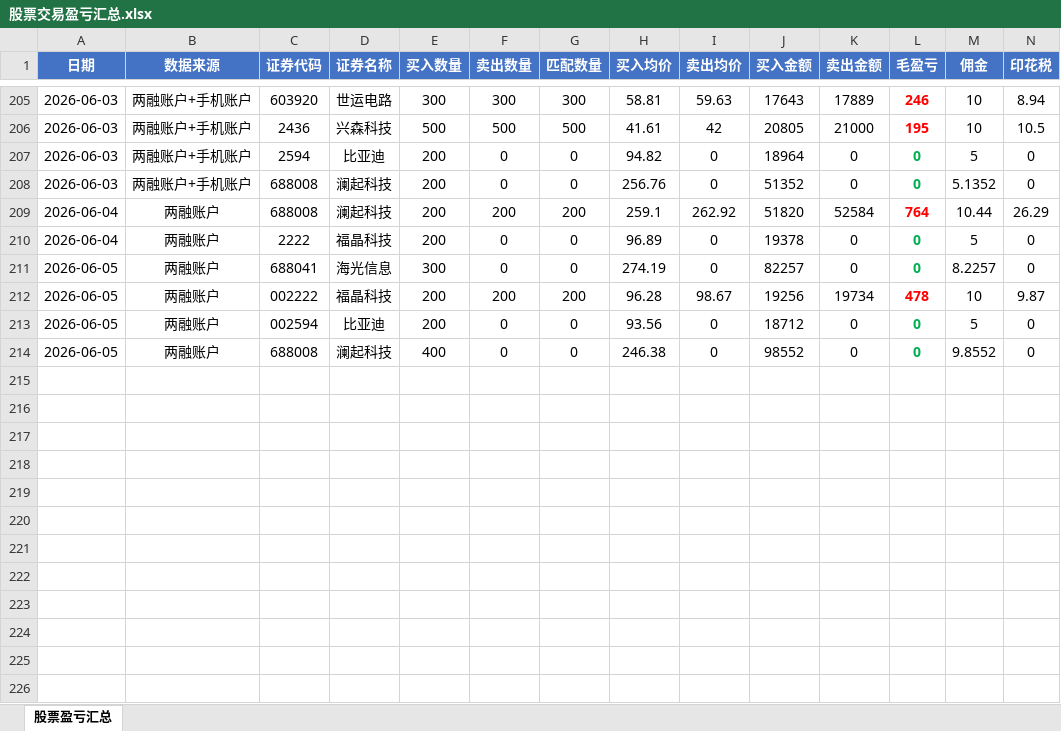
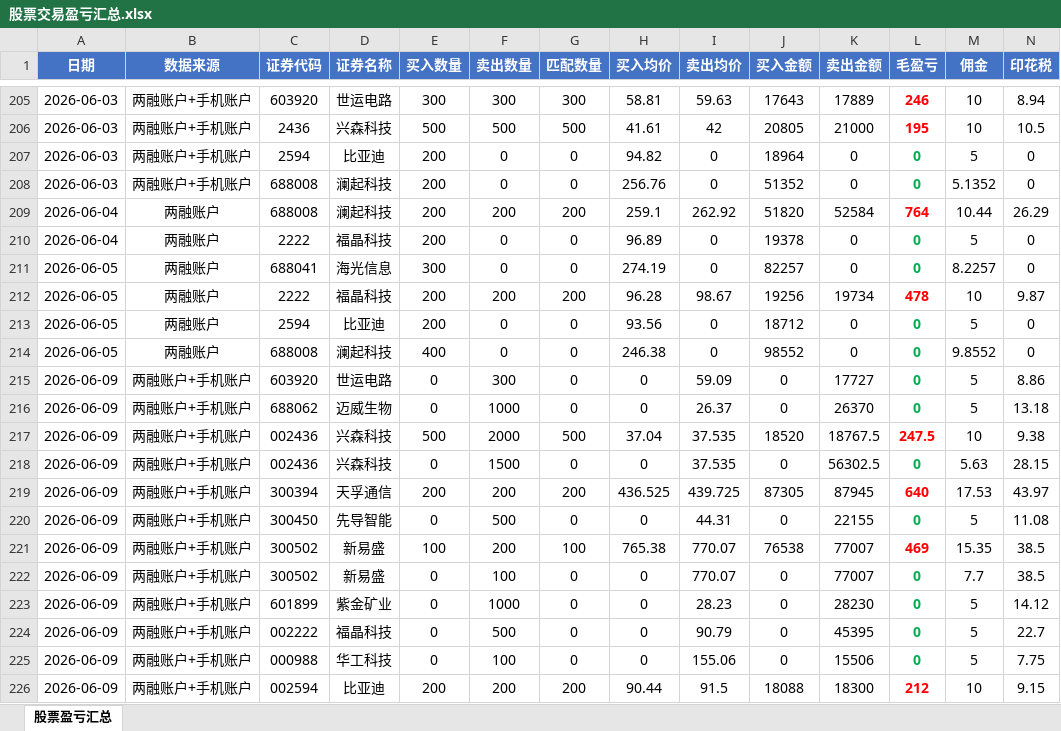
Before and after one commit to ooojedyooo/short-term-trading, an Excel workbook: 股票交易盈亏汇总.xlsx, sheet 股票盈亏汇总, drawn as a sheet; only a part is shown, gaps mark what is left out; values as stored, in another font and other column widths than the file's, no borders; rows hold the shown columns only; the diff names each change by its address in the sheet, - before the commit and + after, or states it on an @@ line.

```diff
--- a/股票交易盈亏汇总.xlsx (sheet 股票盈亏汇总)
+++ b/股票交易盈亏汇总.xlsx (sheet 股票盈亏汇总)
-C212 (证券代码): 002222
+C212 (证券代码): 2222
-C213 (证券代码): 002594
+C213 (证券代码): 2594
+row 215: 2026-06-09 | 两融账户+手机账户 | 603920 | 世运电路 | 0 | 300 | 0 | 0 | 59.09 | 0 | 17727 | 0 | 5 | 8.86
+row 216: 2026-06-09 | 两融账户+手机账户 | 688062 | 迈威生物 | 0 | 1000 | 0 | 0 | 26.37 | 0 | 26370 | 0 | 5 | 13.18
+row 217: 2026-06-09 | 两融账户+手机账户 | 002436 | 兴森科技 | 500 | 2000 | 500 | 37.04 | 37.535 | 18520 | 18767.5 | 247.5 | 10 | 9.38
+row 218: 2026-06-09 | 两融账户+手机账户 | 002436 | 兴森科技 | 0 | 1500 | 0 | 0 | 37.535 | 0 | 56302.5 | 0 | 5.63 | 28.15
+row 219: 2026-06-09 | 两融账户+手机账户 | 300394 | 天孚通信 | 200 | 200 | 200 | 436.525 | 439.725 | 87305 | 87945 | 640 | 17.53 | 43.97
+row 220: 2026-06-09 | 两融账户+手机账户 | 300450 | 先导智能 | 0 | 500 | 0 | 0 | 44.31 | 0 | 22155 | 0 | 5 | 11.08
+row 221: 2026-06-09 | 两融账户+手机账户 | 300502 | 新易盛 | 100 | 200 | 100 | 765.38 | 770.07 | 76538 | 77007 | 469 | 15.35 | 38.5
+row 222: 2026-06-09 | 两融账户+手机账户 | 300502 | 新易盛 | 0 | 100 | 0 | 0 | 770.07 | 0 | 77007 | 0 | 7.7 | 38.5
+row 223: 2026-06-09 | 两融账户+手机账户 | 601899 | 紫金矿业 | 0 | 1000 | 0 | 0 | 28.23 | 0 | 28230 | 0 | 5 | 14.12
+row 224: 2026-06-09 | 两融账户+手机账户 | 002222 | 福晶科技 | 0 | 500 | 0 | 0 | 90.79 | 0 | 45395 | 0 | 5 | 22.7
+row 225: 2026-06-09 | 两融账户+手机账户 | 000988 | 华工科技 | 0 | 100 | 0 | 0 | 155.06 | 0 | 15506 | 0 | 5 | 7.75
+row 226: 2026-06-09 | 两融账户+手机账户 | 002594 | 比亚迪 | 200 | 200 | 200 | 90.44 | 91.5 | 18088 | 18300 | 212 | 10 | 9.15
```
Also changed, not shown: 4 other files.
